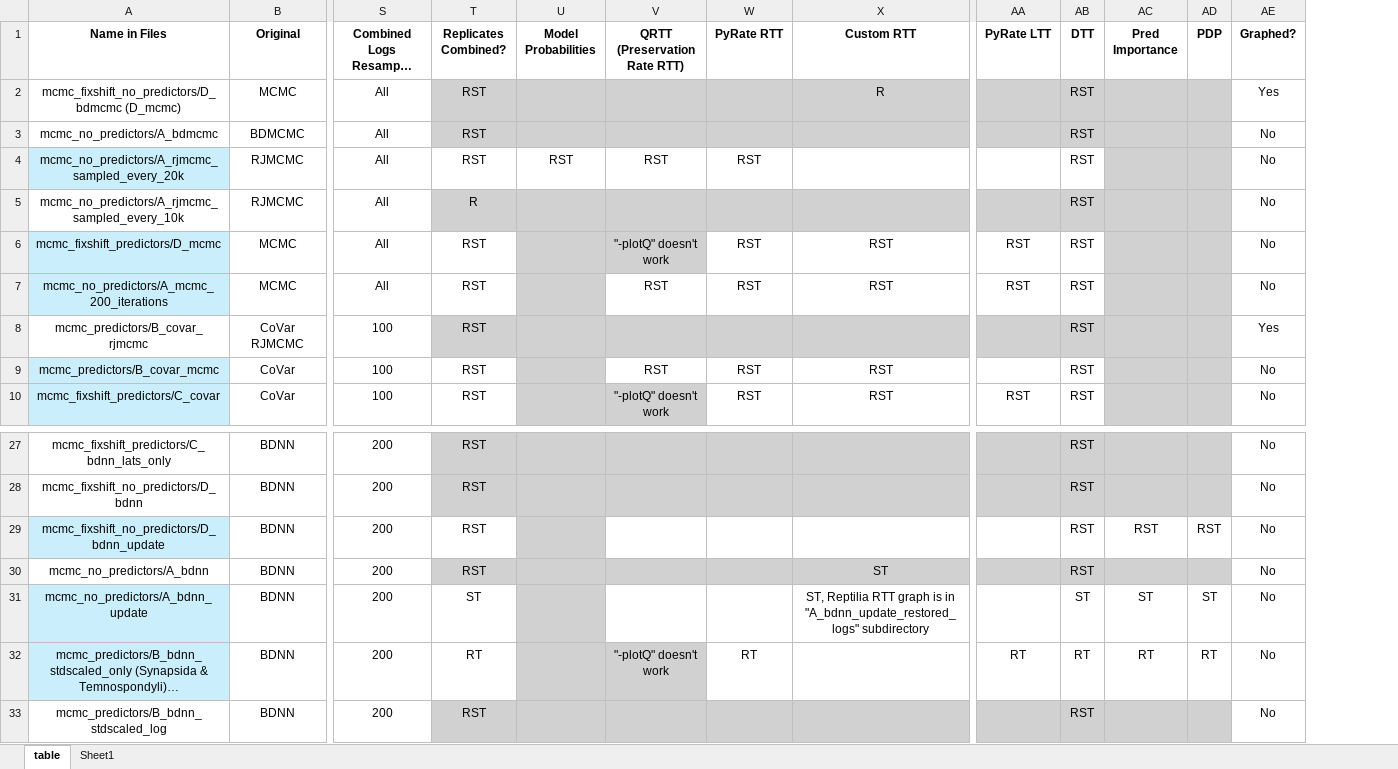
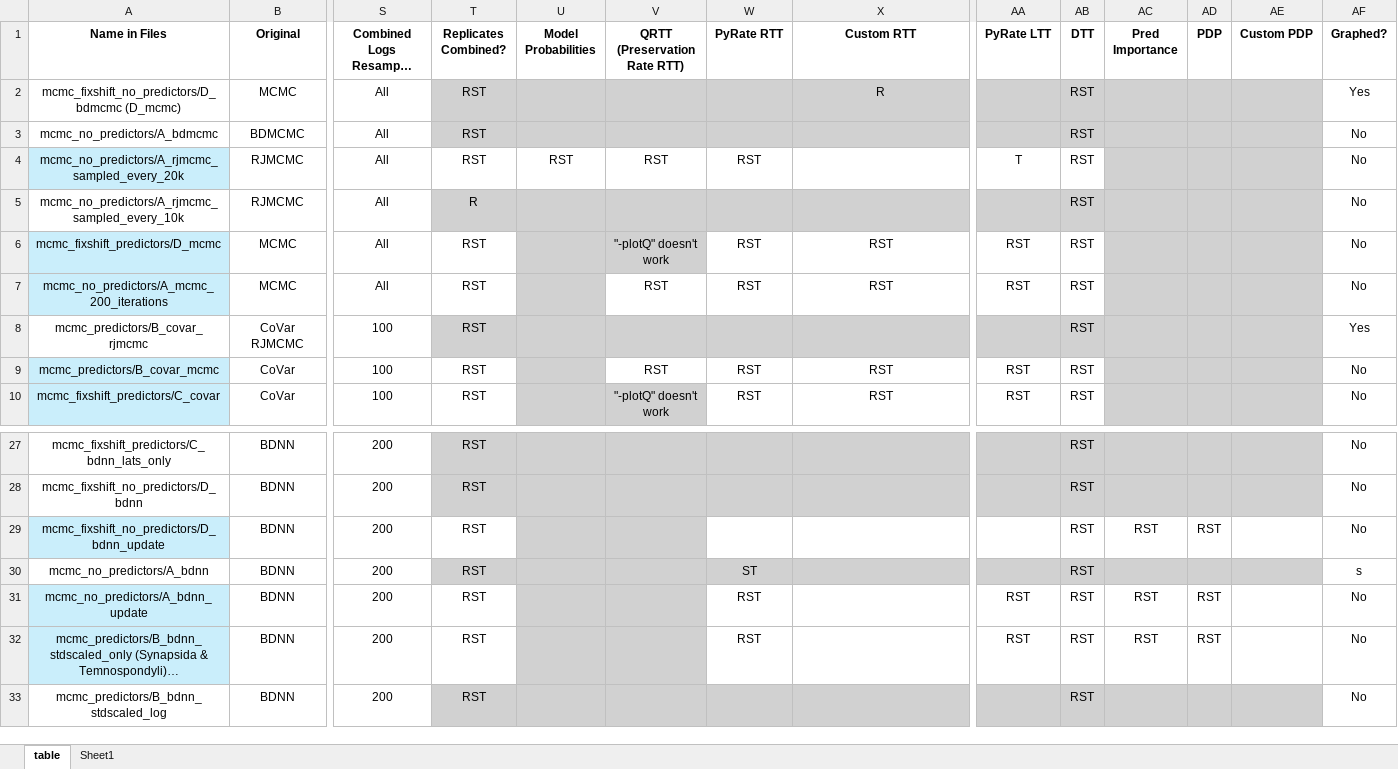
Before and after one commit to shelleylwang/pt_diversity_rates, an Excel workbook: analyses_log.xlsm, sheet table, drawn as a sheet; only a part is shown, gaps mark what is left out; long unchanged cells end in …; values as stored, in another font and other column widths than the file's, no borders; conditional formats not drawn; addresses are those after the commit; the diff names each change by its address in the sheet, - before the commit and + after, or states it on an @@ line.

Commit message:
lots of post processing graphs, csvs, etc.

```diff
--- a/analyses_log.xlsm (sheet table)
+++ b/analyses_log.xlsm (sheet table)
+column AE (Custom PDP), empty
-AA4 (PyRate LTT): (empty)
+AA4 (PyRate LTT): T
-AA9 (PyRate LTT): (empty)
+AA9 (PyRate LTT): RST
-V29 fill: none
+V29 fill: #D1D1D1
-W30 (PyRate RTT): (empty)
+W30 (PyRate RTT): ST
-X30 (Custom RTT): ST
+X30 (Custom RTT): (empty)
-AF30 (Graphed?): No
+AF30 (Graphed?): s
-T31 (Replicates Combined?): ST
+T31 (Replicates Combined?): RST
-V31 fill: none
+V31 fill: #D1D1D1
-W31 (PyRate RTT): (empty)
+W31 (PyRate RTT): RST
-X31 (Custom RTT): ST, Reptilia RTT graph is in "A_bdnn_update_restored_logs" subdirectory
+X31 (Custom RTT): (empty)
-AA31 (PyRate LTT): (empty)
+AA31 (PyRate LTT): RST
-AB31 (DTT): ST
+AB31 (DTT): RST
-AC31 (Pred Importance): ST
+AC31 (Pred Importance): RST
-AD31 (PDP): ST
+AD31 (PDP): RST
-T32 (Replicates Combined?): RT
+T32 (Replicates Combined?): RST
-V32 (QRTT (Preservation Rate RTT)): "-plotQ" doesn't work
+V32 (QRTT (Preservation Rate RTT)): (empty)
-W32 (PyRate RTT): RT
+W32 (PyRate RTT): RST
-AA32 (PyRate LTT): RT
+AA32 (PyRate LTT): RST
-AB32 (DTT): RT
+AB32 (DTT): RST
-AC32 (Pred Importance): RT
+AC32 (Pred Importance): RST
-AD32 (PDP): RT
+AD32 (PDP): RST
```
Also changed, not shown: 37 other files.
